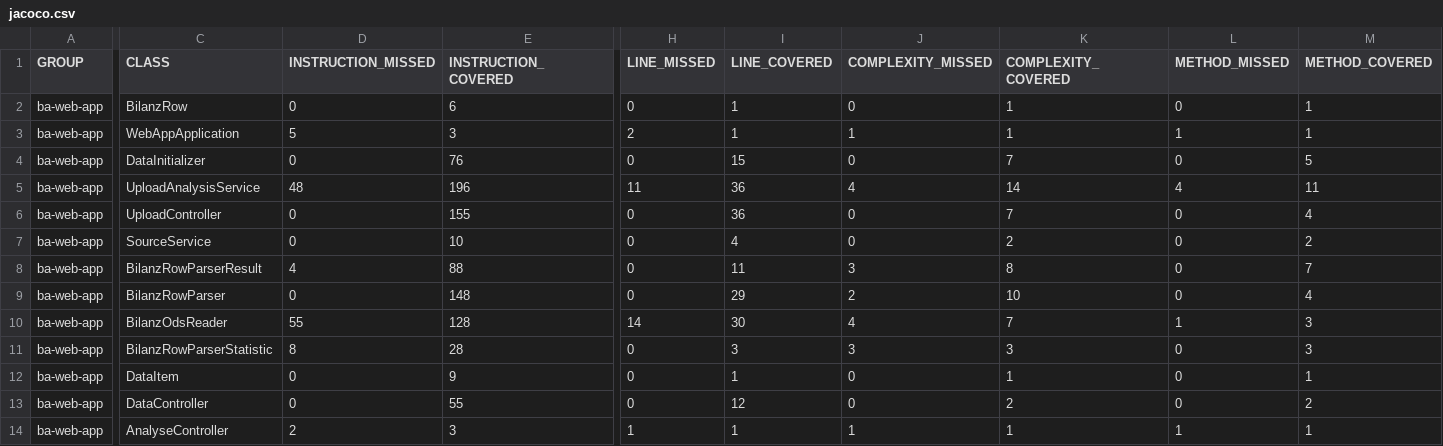
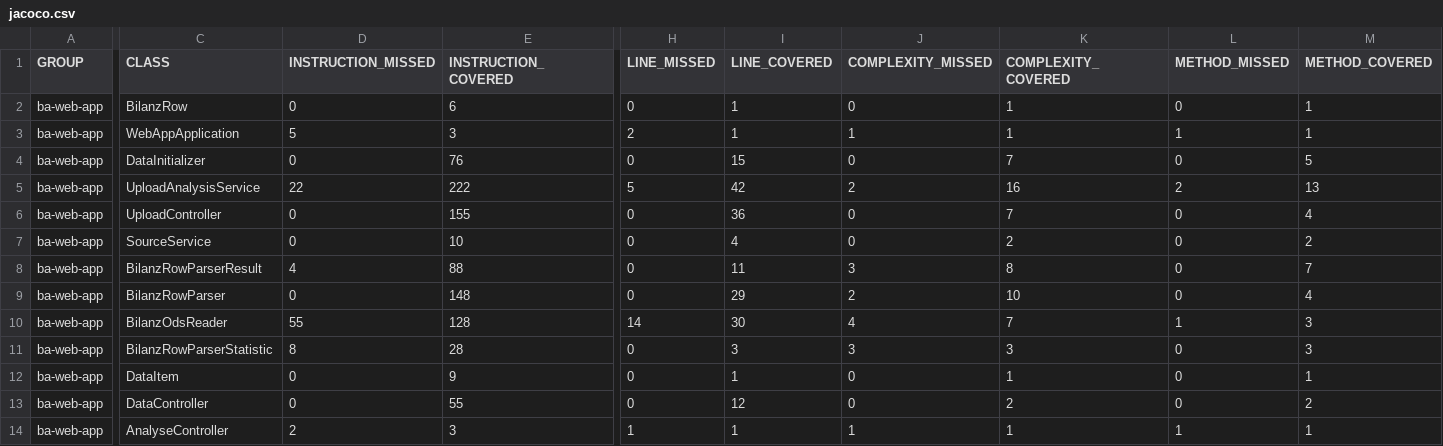
Before and after one commit to ottlinger/bilanz-analyser, a CSV file: jacoco/jacoco.csv, drawn as a sheet; only a part is shown, gaps mark what is left out; the diff names each change by its address in the sheet, - before the commit and + after, or states it on an @@ line.

```diff
--- a/jacoco/jacoco.csv
+++ b/jacoco/jacoco.csv
-D5 (INSTRUCTION_MISSED): 48
+D5 (INSTRUCTION_MISSED): 22
-E5 (INSTRUCTION_COVERED): 196
+E5 (INSTRUCTION_COVERED): 222
-H5 (LINE_MISSED): 11
+H5 (LINE_MISSED): 5
-I5 (LINE_COVERED): 36
+I5 (LINE_COVERED): 42
-J5 (COMPLEXITY_MISSED): 4
+J5 (COMPLEXITY_MISSED): 2
-K5 (COMPLEXITY_COVERED): 14
+K5 (COMPLEXITY_COVERED): 16
-L5 (METHOD_MISSED): 4
+L5 (METHOD_MISSED): 2
-M5 (METHOD_COVERED): 11
+M5 (METHOD_COVERED): 13
```
Also changed, not shown: 32 other files.
